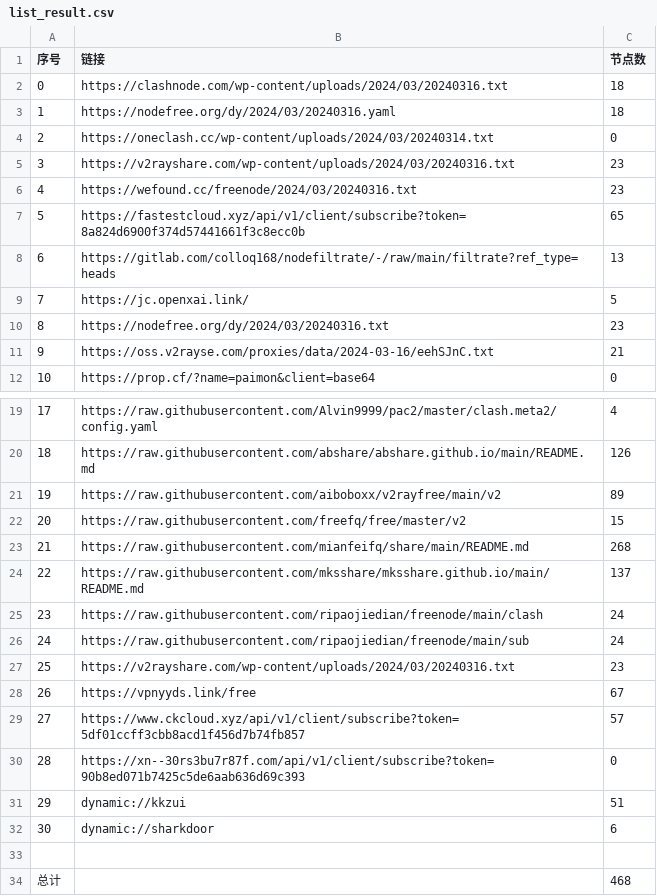
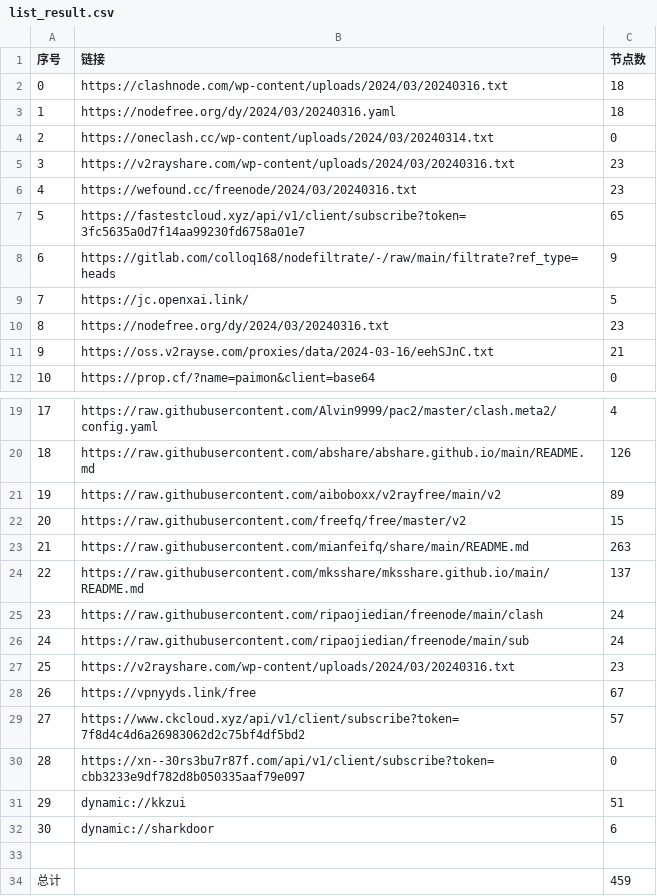
Before and after one commit to qingfeng8888/NoMoreWalls, a CSV file: list_result.csv, drawn as a sheet; only a part is shown, gaps mark what is left out.

```diff
--- a/list_result.csv
+++ b/list_result.csv
@@ -6,4 +6,4 @@
 4,https://wefound.cc/freenode/2024/03/20240316.txt,23
-5,https://fastestcloud.xyz/api/v1/client/subscribe?token=8a824d6900f374d57441661f3c8ecc0b,65
-6,https://gitlab.com/colloq168/nodefiltrate/-/raw/main/filtrate?ref_type=heads,13
+5,https://fastestcloud.xyz/api/v1/client/subscribe?token=3fc5635a0d7f14aa99230fd6758a01e7,65
+6,https://gitlab.com/colloq168/nodefiltrate/-/raw/main/filtrate?ref_type=heads,9
 7,https://jc.openxai.link/,5
@@ -22,3 +22,3 @@
 20,https://raw.githubusercontent.com/freefq/free/master/v2,15
-21,https://raw.githubusercontent.com/mianfeifq/share/main/README.md,268
+21,https://raw.githubusercontent.com/mianfeifq/share/main/README.md,263
 22,https://raw.githubusercontent.com/mksshare/mksshare.github.io/main/README.md,137
@@ -28,4 +28,4 @@
 26,https://vpnyyds.link/free,67
-27,https://www.ckcloud.xyz/api/v1/client/subscribe?token=5df01ccff3cbb8acd1f456d7b74fb857,57
-28,https://xn--30rs3bu7r87f.com/api/v1/client/subscribe?token=90b8ed071b7425c5de6aab636d69c393,0
+27,https://www.ckcloud.xyz/api/v1/client/subscribe?token=7f8d4c4d6a26983062d2c75bf4df5bd2,57
+28,https://xn--30rs3bu7r87f.com/api/v1/client/subscribe?token=cbb3233e9df782d8b050335aaf79e097,0
 29,dynamic://kkzui,51
@@ -33,2 +33,2 @@
 
-总计,,468
+总计,,459
```
Also changed, not shown: 13 other files.
